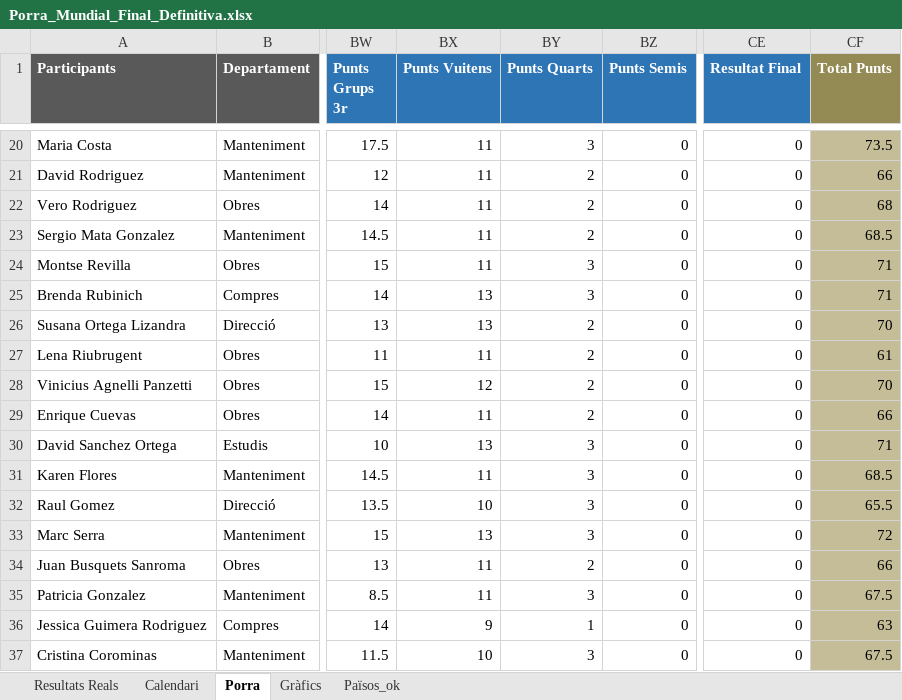
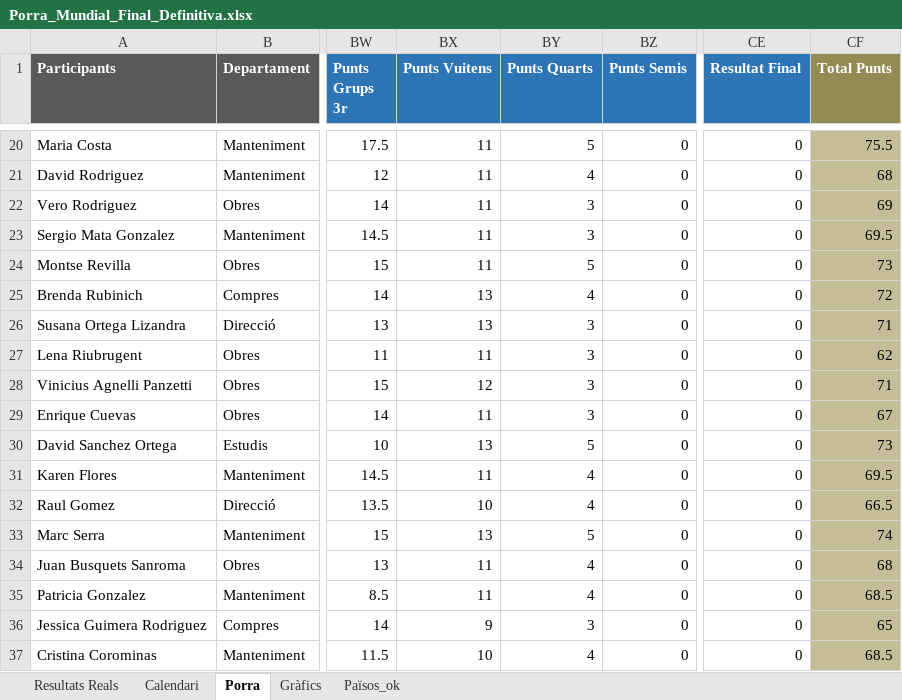
Before and after one commit to marcllopisraja-crypto/Porra_Mundial_2026_Constraula, an Excel workbook: Porra_Mundial_Final_Definitiva.xlsx, sheet Porra, drawn as a sheet; only a part is shown, gaps mark what is left out; values as stored, in another font and other column widths than the file's, no borders; the diff covers the shown part only; the diff names each change by its address in the sheet, - before the commit and + after, or states it on an @@ line.

```diff
--- a/Porra_Mundial_Final_Definitiva.xlsx (sheet Porra)
+++ b/Porra_Mundial_Final_Definitiva.xlsx (sheet Porra)
-BY20 (Punts Quarts): 3
+BY20 (Punts Quarts): 5
-CF20 (Total Punts): 73.5
+CF20 (Total Punts): 75.5
-BY21 (Punts Quarts): 2
+BY21 (Punts Quarts): 4
-CF21 (Total Punts): 66
+CF21 (Total Punts): 68
-BY22:BY23 (Punts Quarts): 2
+BY22:BY23 (Punts Quarts): 3
-CF22 (Total Punts): 68
+CF22 (Total Punts): 69
-CF23 (Total Punts): 68.5
+CF23 (Total Punts): 69.5
-BY24 (Punts Quarts): 3
+BY24 (Punts Quarts): 5
-CF24 (Total Punts): 71
+CF24 (Total Punts): 73
-BY25 (Punts Quarts): 3
+BY25 (Punts Quarts): 4
-CF25 (Total Punts): 71
+CF25 (Total Punts): 72
-BY26:BY29 (Punts Quarts): 2
+BY26:BY29 (Punts Quarts): 3
-CF26 (Total Punts): 70
+CF26 (Total Punts): 71
-CF27 (Total Punts): 61
+CF27 (Total Punts): 62
-CF28 (Total Punts): 70
+CF28 (Total Punts): 71
-CF29 (Total Punts): 66
+CF29 (Total Punts): 67
-BY30 (Punts Quarts): 3
+BY30 (Punts Quarts): 5
-CF30 (Total Punts): 71
+CF30 (Total Punts): 73
-BY31:BY32 (Punts Quarts): 3
+BY31:BY32 (Punts Quarts): 4
-CF31 (Total Punts): 68.5
+CF31 (Total Punts): 69.5
-CF32 (Total Punts): 65.5
+CF32 (Total Punts): 66.5
-BY33 (Punts Quarts): 3
+BY33 (Punts Quarts): 5
-CF33 (Total Punts): 72
+CF33 (Total Punts): 74
-BY34 (Punts Quarts): 2
+BY34 (Punts Quarts): 4
-CF34 (Total Punts): 66
+CF34 (Total Punts): 68
-BY35 (Punts Quarts): 3
+BY35 (Punts Quarts): 4
-CF35 (Total Punts): 67.5
+CF35 (Total Punts): 68.5
-BY36 (Punts Quarts): 1
+BY36 (Punts Quarts): 3
-CF36 (Total Punts): 63
+CF36 (Total Punts): 65
-BY37 (Punts Quarts): 3
+BY37 (Punts Quarts): 4
-CF37 (Total Punts): 67.5
+CF37 (Total Punts): 68.5
```
Also changed, not shown: 60 edited cells elsewhere in this sheet, sheet Calendari, sheet Resultats Reals.
